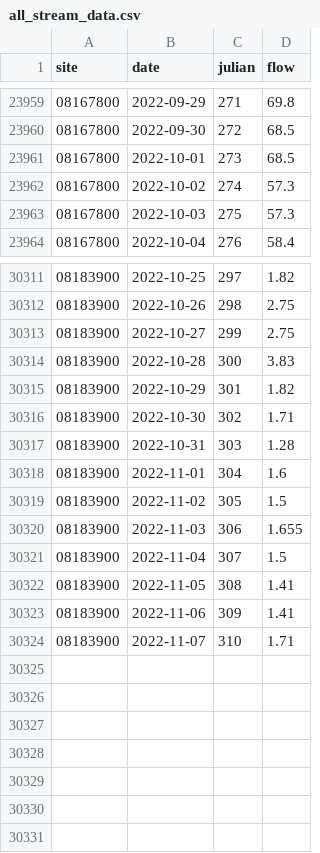
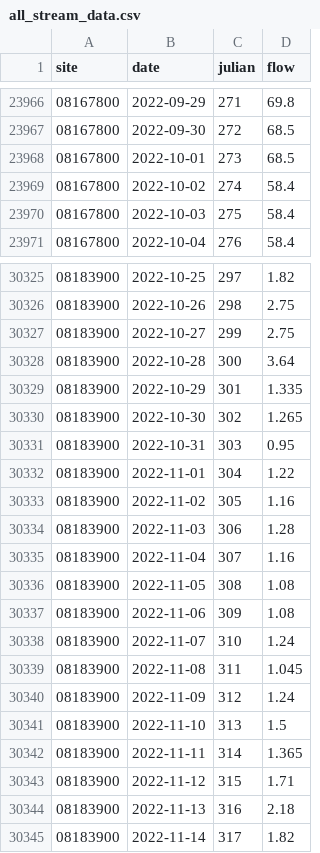
Before and after one commit to BoerneIoW/Boerne-Dashboard, a CSV file: boerne-water-supply/data/streamflow/all_stream_data.csv, drawn as a sheet; only a part is shown, gaps mark what is left out; the diff covers the shown part only.

```diff
--- a/boerne-water-supply/data/streamflow/all_stream_data.csv
+++ b/boerne-water-supply/data/streamflow/all_stream_data.csv
@@ -23961,4 +23968,4 @@
 "08167800",2022-10-01,273,68.5
-"08167800",2022-10-02,274,57.3
-"08167800",2022-10-03,275,57.3
+"08167800",2022-10-02,274,58.4
+"08167800",2022-10-03,275,58.4
 "08167800",2022-10-04,276,58.4
@@ -30313,12 +30327,19 @@
 "08183900",2022-10-27,299,2.75
-"08183900",2022-10-28,300,3.83
-"08183900",2022-10-29,301,1.82
-"08183900",2022-10-30,302,1.71
-"08183900",2022-10-31,303,1.28
-"08183900",2022-11-01,304,1.6
-"08183900",2022-11-02,305,1.5
-"08183900",2022-11-03,306,1.655
-"08183900",2022-11-04,307,1.5
-"08183900",2022-11-05,308,1.41
-"08183900",2022-11-06,309,1.41
-"08183900",2022-11-07,310,1.71
+"08183900",2022-10-28,300,3.64
+"08183900",2022-10-29,301,1.335
+"08183900",2022-10-30,302,1.265
+"08183900",2022-10-31,303,0.95
+"08183900",2022-11-01,304,1.22
+"08183900",2022-11-02,305,1.16
+"08183900",2022-11-03,306,1.28
+"08183900",2022-11-04,307,1.16
+"08183900",2022-11-05,308,1.08
+"08183900",2022-11-06,309,1.08
+"08183900",2022-11-07,310,1.24
+"08183900",2022-11-08,311,1.045
+"08183900",2022-11-09,312,1.24
+"08183900",2022-11-10,313,1.5
+"08183900",2022-11-11,314,1.365
+"08183900",2022-11-12,315,1.71
+"08183900",2022-11-13,316,2.18
+"08183900",2022-11-14,317,1.82
```
Also changed, not shown: 14 added rows and 2 edited cells elsewhere in this file, boerne-water-supply/data/reservoirs/all_reservoir_stats.csv, boerne-water-supply/data/streamflow/all_stream_stats.csv, 6 other files.
